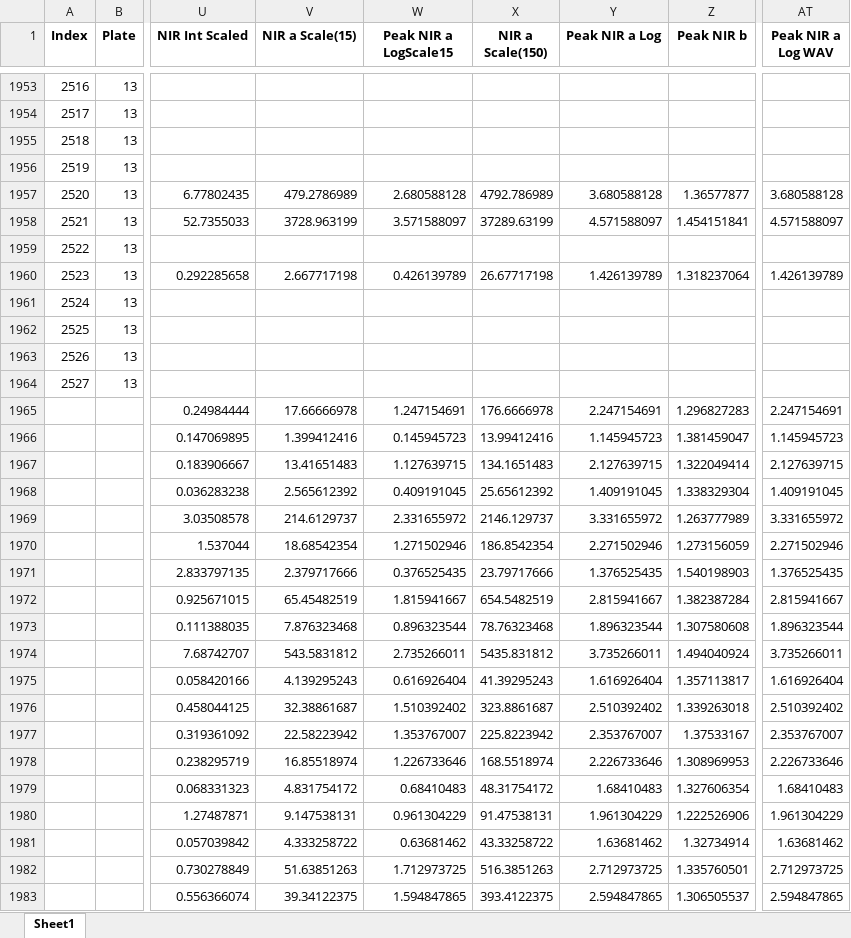
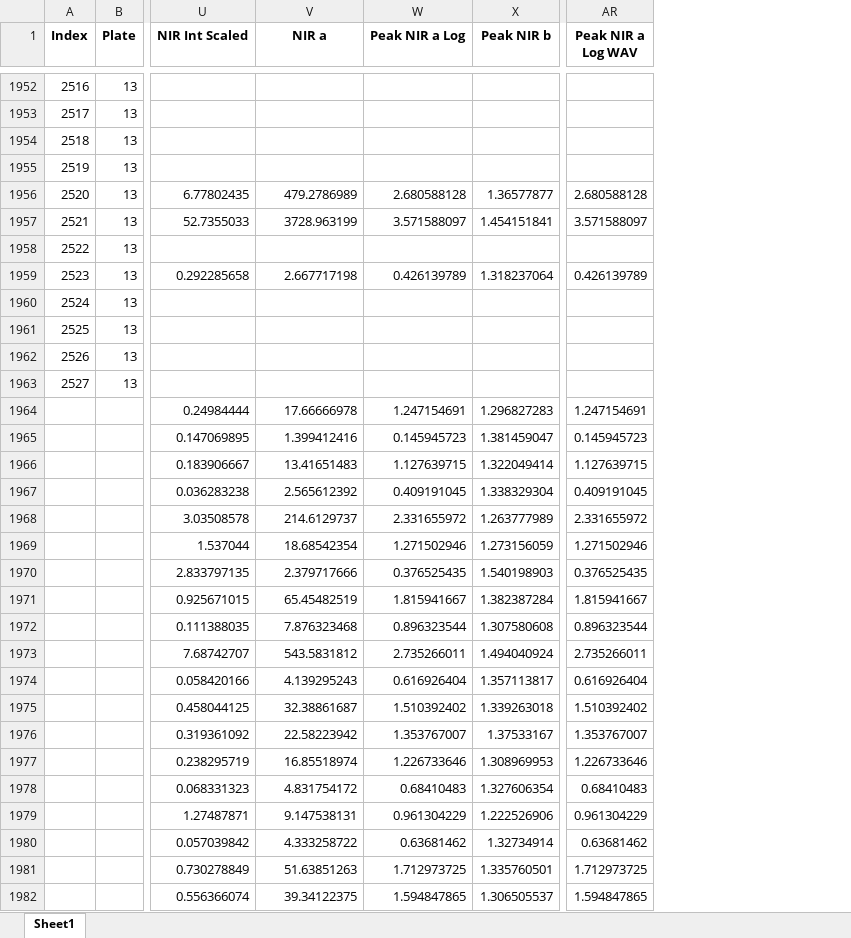
Before and after one commit to Esadeghii/Gaussian-Mixture-Model, an Excel workbook: data-and-cleaning/supercleanGMMFiltered.xlsx, sheet Sheet1, drawn as a sheet; only a part is shown, gaps mark what is left out; values as stored, in another font and other column widths than the file's, no borders; removed rows and columns are numbered as before the commit, all else as after; the diff covers the shown part only; the diff names each change by its address in the sheet, - before the commit and + after, or states it on an @@ line.

```diff
--- a/data-and-cleaning/supercleanGMMFiltered.xlsx (sheet Sheet1)
+++ b/data-and-cleaning/supercleanGMMFiltered.xlsx (sheet Sheet1)
-column X (NIR a Scale(150)), rows 1957-1983: 4792.786989 | 37289.63199 |  | 26.67717198 |  |  |  |  | 176.6666978 | 13.99412416 | 134.1651483 | 25.65612392 | 2146.129737 | 186.8542354 | 23.79717666 | 654.5482519 | 78.76323468 | 5435.831812 | 41.39295243 | 323.8861687 | 225.8223942 | 168.5518974 | 48.31754172 | 91.47538131 | 43.33258722 | 516.3851263 | 393.4122375
-column Y (Peak NIR a Log), rows 1957-1983: 3.680588128 | 4.571588097 |  | 1.426139789 |  |  |  |  | 2.247154691 | 1.145945723 | 2.127639715 | 1.409191045 | 3.331655972 | 2.271502946 | 1.376525435 | 2.815941667 | 1.896323544 | 3.735266011 | 1.616926404 | 2.510392402 | 2.353767007 | 2.226733646 | 1.68410483 | 1.961304229 | 1.63681462 | 2.712973725 | 2.594847865
-V1: NIR a Scale(15)
+V1: NIR a
-W1: Peak NIR a LogScale15
+W1: Peak NIR a Log
-AR1956 (Peak NIR a Log WAV): 3.680588128
+AR1956 (Peak NIR a Log WAV): 2.680588128
-AR1957 (Peak NIR a Log WAV): 4.571588097
+AR1957 (Peak NIR a Log WAV): 3.571588097
-AR1959 (Peak NIR a Log WAV): 1.426139789
+AR1959 (Peak NIR a Log WAV): 0.426139789
-AR1964 (Peak NIR a Log WAV): 2.247154691
+AR1964 (Peak NIR a Log WAV): 1.247154691
-AR1965 (Peak NIR a Log WAV): 1.145945723
+AR1965 (Peak NIR a Log WAV): 0.145945723
-AR1966 (Peak NIR a Log WAV): 2.127639715
+AR1966 (Peak NIR a Log WAV): 1.127639715
-AR1967 (Peak NIR a Log WAV): 1.409191045
+AR1967 (Peak NIR a Log WAV): 0.409191045
-AR1968 (Peak NIR a Log WAV): 3.331655972
+AR1968 (Peak NIR a Log WAV): 2.331655972
-AR1969 (Peak NIR a Log WAV): 2.271502946
+AR1969 (Peak NIR a Log WAV): 1.271502946
-AR1970 (Peak NIR a Log WAV): 1.376525435
+AR1970 (Peak NIR a Log WAV): 0.376525435
-AR1971 (Peak NIR a Log WAV): 2.815941667
+AR1971 (Peak NIR a Log WAV): 1.815941667
-AR1972 (Peak NIR a Log WAV): 1.896323544
+AR1972 (Peak NIR a Log WAV): 0.896323544
-AR1973 (Peak NIR a Log WAV): 3.735266011
+AR1973 (Peak NIR a Log WAV): 2.735266011
-AR1974 (Peak NIR a Log WAV): 1.616926404
+AR1974 (Peak NIR a Log WAV): 0.616926404
-AR1975 (Peak NIR a Log WAV): 2.510392402
+AR1975 (Peak NIR a Log WAV): 1.510392402
-AR1976 (Peak NIR a Log WAV): 2.353767007
+AR1976 (Peak NIR a Log WAV): 1.353767007
-AR1977 (Peak NIR a Log WAV): 2.226733646
+AR1977 (Peak NIR a Log WAV): 1.226733646
-AR1978 (Peak NIR a Log WAV): 1.68410483
+AR1978 (Peak NIR a Log WAV): 0.68410483
-AR1979 (Peak NIR a Log WAV): 1.961304229
+AR1979 (Peak NIR a Log WAV): 0.961304229
-AR1980 (Peak NIR a Log WAV): 1.63681462
+AR1980 (Peak NIR a Log WAV): 0.63681462
-AR1981 (Peak NIR a Log WAV): 2.712973725
+AR1981 (Peak NIR a Log WAV): 1.712973725
-AR1982 (Peak NIR a Log WAV): 2.594847865
+AR1982 (Peak NIR a Log WAV): 1.594847865
```
Also changed, not shown: 1 removed row and 385 edited cells elsewhere in this sheet, 37 other files.
